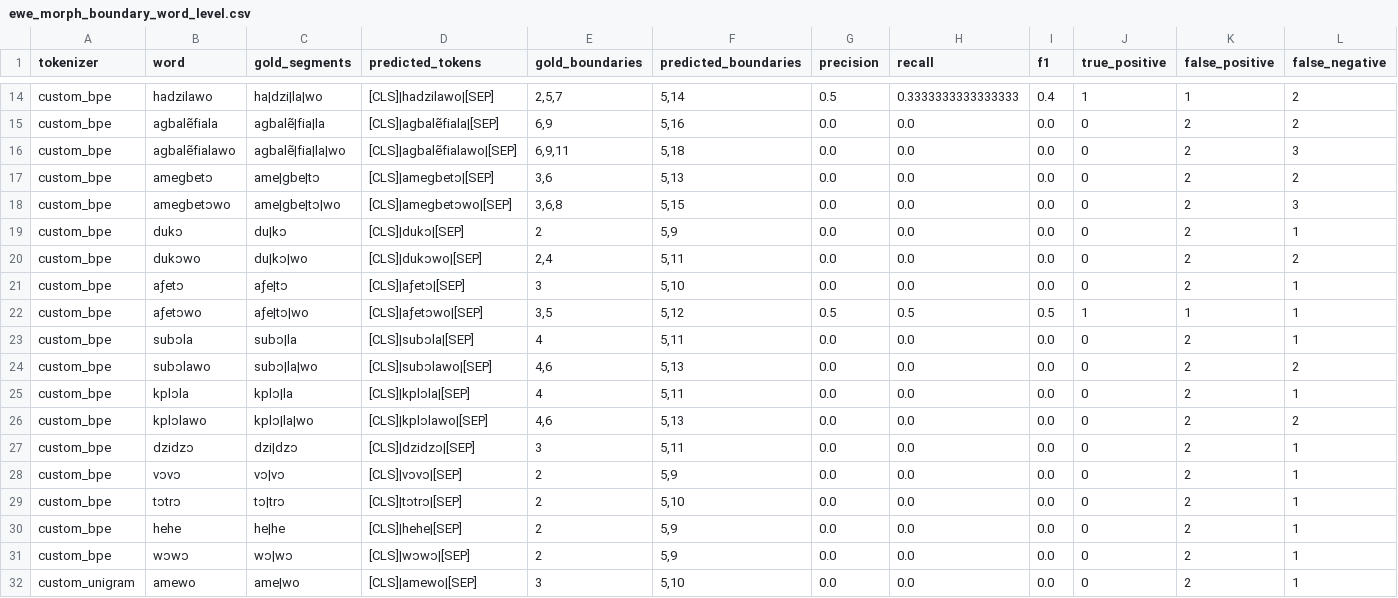
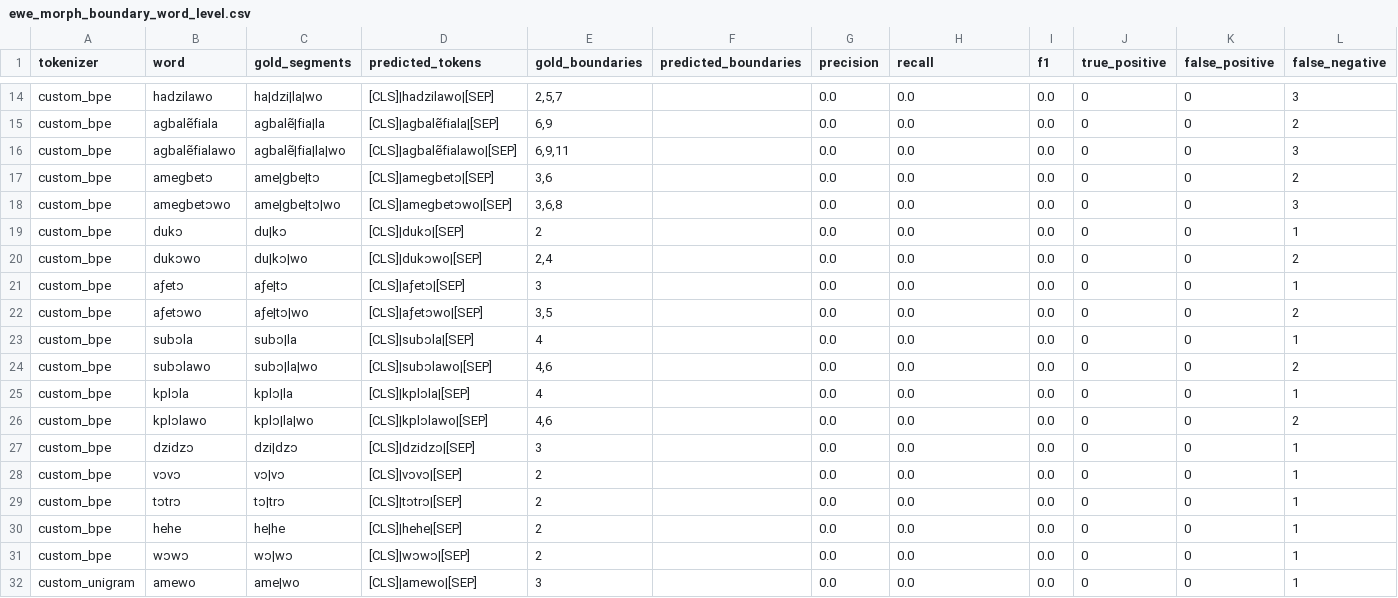
Before and after one commit to Saani-mustapha/Morpheme-Aware-Tokenizer-for-Ghanaian-Languages, a CSV file: reports/tables/ewe_morph_boundary_word_level.csv, drawn as a sheet; only a part is shown, gaps mark what is left out; the diff covers the shown part only; the diff names each change by its address in the sheet, - before the commit and + after, or states it on an @@ line.

Commit message:
Further cleaned text for morpheme analysis.

```diff
--- a/reports/tables/ewe_morph_boundary_word_level.csv
+++ b/reports/tables/ewe_morph_boundary_word_level.csv
-F14 (predicted_boundaries): 5,14
+F14 (predicted_boundaries): (empty)
-G14 (precision): 0.5
+G14 (precision): 0.0
-H14 (recall): 0.3333333333333333
+H14 (recall): 0.0
-I14 (f1): 0.4
+I14 (f1): 0.0
-J14 (true_positive): 1
+J14 (true_positive): 0
-K14 (false_positive): 1
+K14 (false_positive): 0
-L14 (false_negative): 2
+L14 (false_negative): 3
-F15 (predicted_boundaries): 5,16
+F15 (predicted_boundaries): (empty)
-K15:K21 (false_positive): 2
+K15:K21 (false_positive): 0
-F16 (predicted_boundaries): 5,18
+F16 (predicted_boundaries): (empty)
-F17 (predicted_boundaries): 5,13
+F17 (predicted_boundaries): (empty)
-F18 (predicted_boundaries): 5,15
+F18 (predicted_boundaries): (empty)
-F19 (predicted_boundaries): 5,9
+F19 (predicted_boundaries): (empty)
-F20 (predicted_boundaries): 5,11
+F20 (predicted_boundaries): (empty)
-F21 (predicted_boundaries): 5,10
+F21 (predicted_boundaries): (empty)
-F22 (predicted_boundaries): 5,12
+F22 (predicted_boundaries): (empty)
-G22 (precision): 0.5
+G22 (precision): 0.0
-H22 (recall): 0.5
+H22 (recall): 0.0
-I22 (f1): 0.5
+I22 (f1): 0.0
-J22 (true_positive): 1
+J22 (true_positive): 0
-K22 (false_positive): 1
+K22 (false_positive): 0
-L22 (false_negative): 1
+L22 (false_negative): 2
-F23 (predicted_boundaries): 5,11
+F23 (predicted_boundaries): (empty)
-K23:K32 (false_positive): 2
+K23:K32 (false_positive): 0
-F24 (predicted_boundaries): 5,13
+F24 (predicted_boundaries): (empty)
-F25 (predicted_boundaries): 5,11
+F25 (predicted_boundaries): (empty)
-F26 (predicted_boundaries): 5,13
+F26 (predicted_boundaries): (empty)
-F27 (predicted_boundaries): 5,11
+F27 (predicted_boundaries): (empty)
-F28 (predicted_boundaries): 5,9
+F28 (predicted_boundaries): (empty)
-F29 (predicted_boundaries): 5,10
+F29 (predicted_boundaries): (empty)
-F30:F31 (predicted_boundaries): 5,9
+F30:F31 (predicted_boundaries): (empty)
-F32 (predicted_boundaries): 5,10
+F32 (predicted_boundaries): (empty)
```
Also changed, not shown: 146 edited cells elsewhere in this file, reports/tables/dagbani_morph_boundary_summary.csv, reports/tables/dagbani_morph_boundary_word_level.csv, 4 other files.
